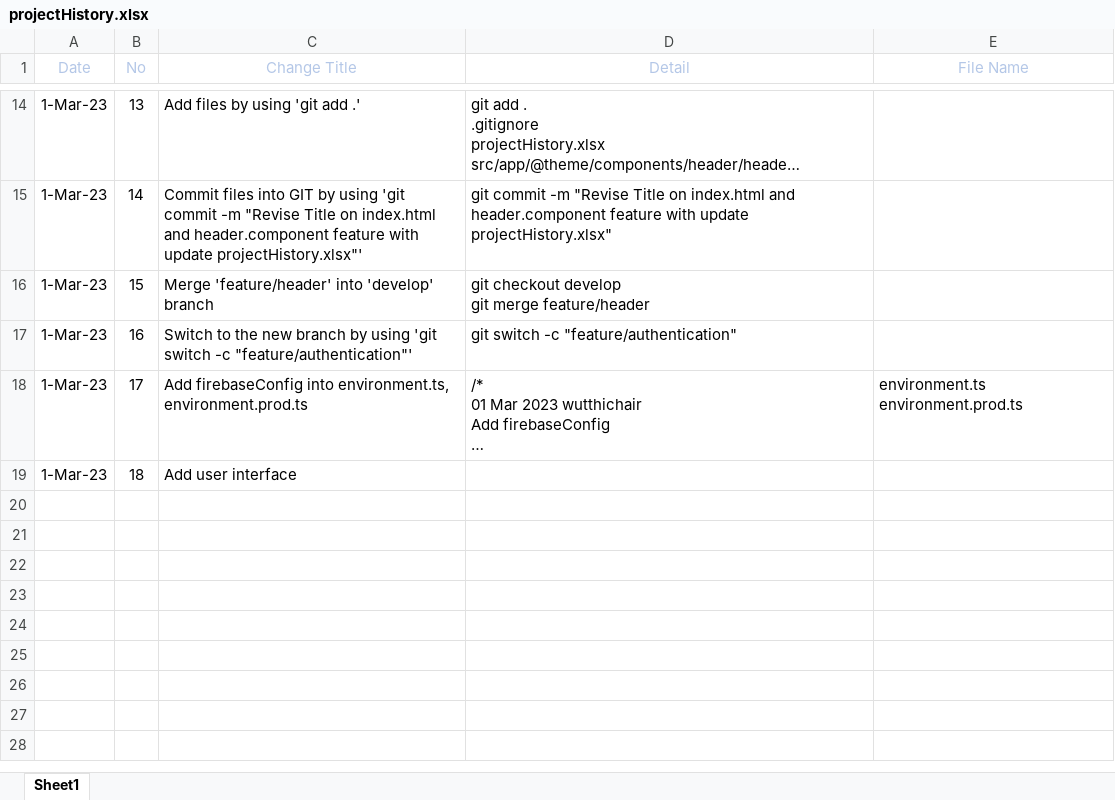
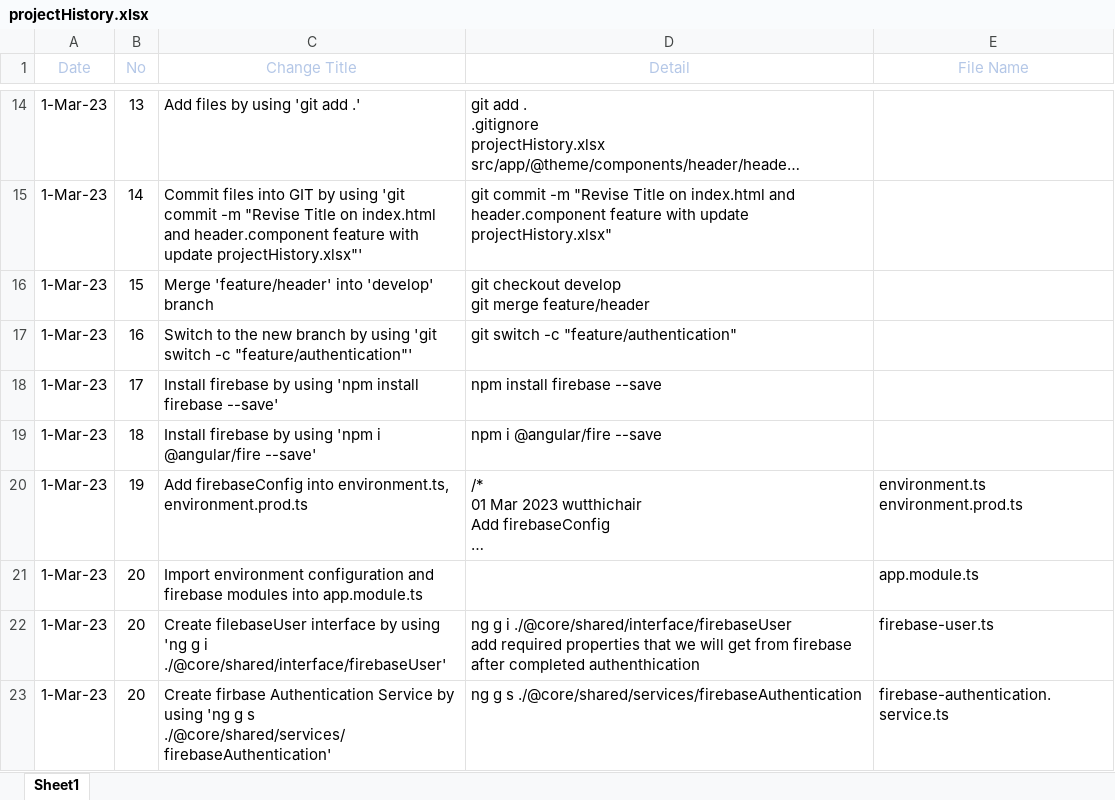
Before and after one commit to tenith/redCenter, an Excel workbook: projectHistory.xlsx, sheet Sheet1, drawn as a sheet; only a part is shown, gaps mark what is left out; long unchanged cells end in …; values as stored, in another font and other column widths than the file's, no borders; conditional formats and table styles not drawn; removed rows and columns are numbered as before the commit, all else as after; ↵ is a line break in a cell; the diff names each change by its address in the sheet, - before the commit and + after, or states it on an @@ line.

Commit message:
Revise firebaseAuthenticationService to firebaseAuthentication and init implement of firebaseAuthentication

```diff
--- a/projectHistory.xlsx (sheet Sheet1)
+++ b/projectHistory.xlsx (sheet Sheet1)
+row 18: 1-Mar-23 | 17 | Install firebase by using 'npm install firebase --save' | npm install firebase --save
+row 19: 1-Mar-23 | 18 | Install firebase by using 'npm i @angular/fire --save' | npm i @angular/fire --save
-B20 (No): 17
+B20 (No): 19
-row 19: 1-Mar-23 | 18 | Add user interface
+row 21: 1-Mar-23 | 20 | Import environment configuration and firebase modules into app.module.ts |  | app.module.ts
+row 22: 1-Mar-23 | 20 | Create filebaseUser interface by using 'ng g i ./@core/shared/interface/firebaseUser' | ng g i ./@core/shared/interface/firebaseUser ↵ add required properties that we will get from firebase after completed authenthication | firebase-user.ts
+row 23: 1-Mar-23 | 20 | Create firbase Authentication Service by using 'ng g s ./@core/shared/services/firebaseAuthentication' | ng g s ./@core/shared/services/firebaseAuthentication | firebase-authentication.service.ts
```
Also changed, not shown: 2 other files.
